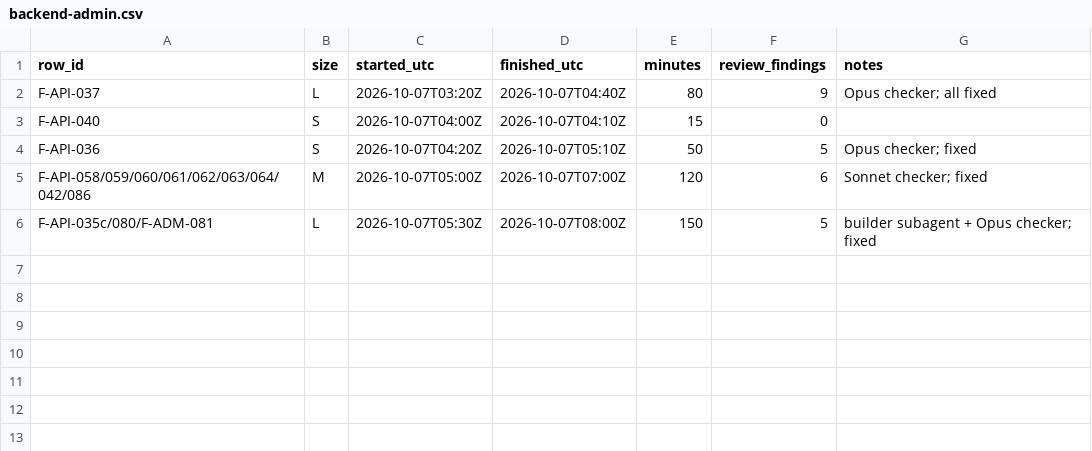
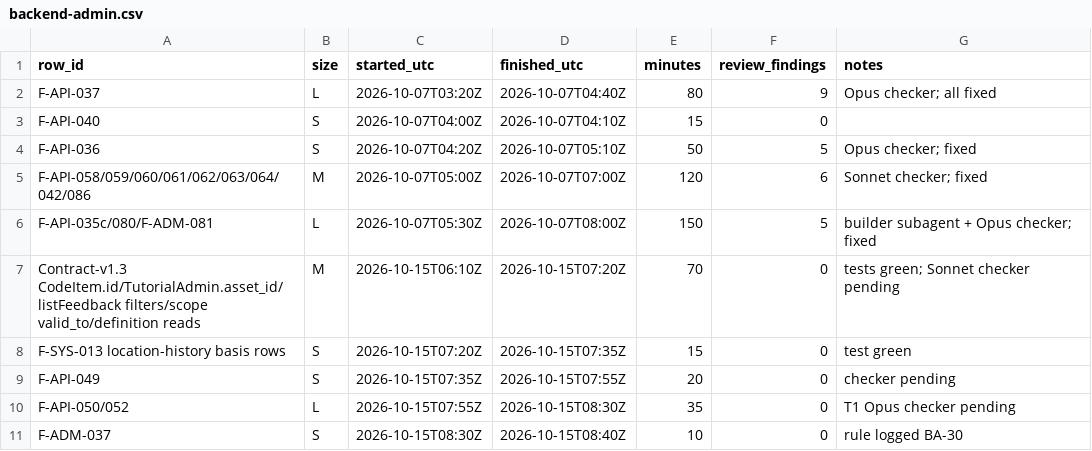
Before and after one commit to asefameerador96-ctrl/Aron-Pro-Max, a CSV file: docs/status/backend-admin.csv, drawn as a sheet.

```diff
--- a/docs/status/backend-admin.csv
+++ b/docs/status/backend-admin.csv
@@ -6 +6,6 @@ F-API-058/059/060/061/062/063/064/042/086,M,2026-10-07T05:00Z,2026-10-07T07:00Z,
 F-API-035c/080/F-ADM-081,L,2026-10-07T05:30Z,2026-10-07T08:00Z,150,5,"builder subagent + Opus checker; fixed"
+Contract-v1.3 CodeItem.id/TutorialAdmin.asset_id/listFeedback filters/scope valid_to/definition reads,M,2026-10-15T06:10Z,2026-10-15T07:20Z,70,0,"tests green; Sonnet checker pending"
+F-SYS-013 location-history basis rows,S,2026-10-15T07:20Z,2026-10-15T07:35Z,15,0,"test green"
+F-API-049,S,2026-10-15T07:35Z,2026-10-15T07:55Z,20,0,"checker pending"
+F-API-050/052,L,2026-10-15T07:55Z,2026-10-15T08:30Z,35,0,"T1 Opus checker pending"
+F-ADM-037,S,2026-10-15T08:30Z,2026-10-15T08:40Z,10,0,"rule logged BA-30"
```
Also changed, not shown: 3 other files.
